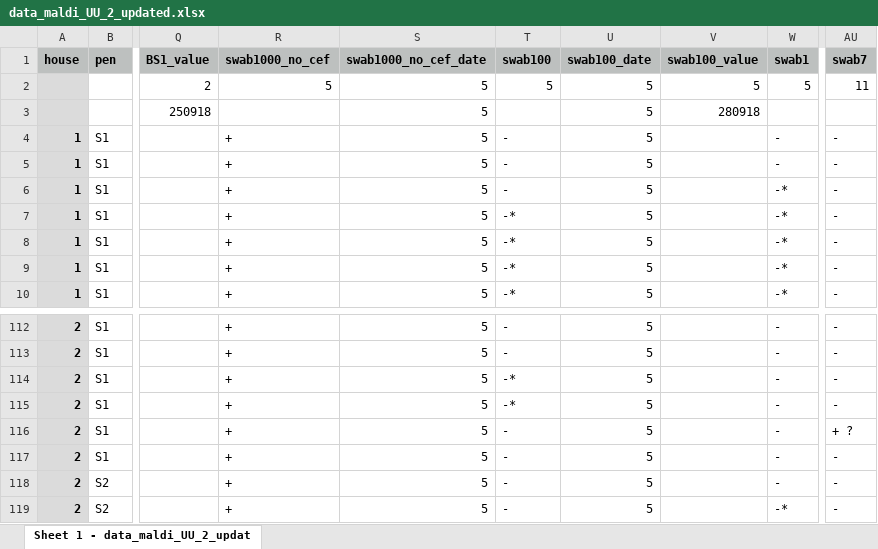
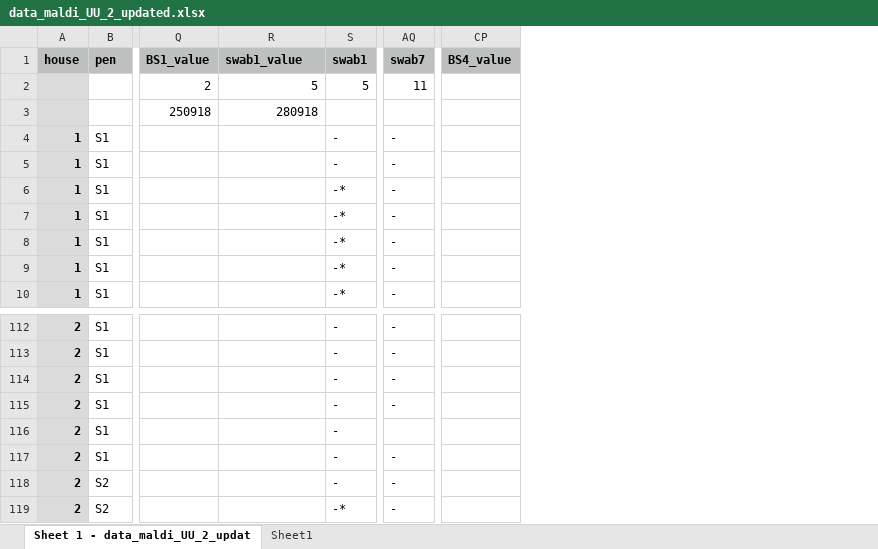
Before and after one commit to UtrechtUniversity/summer-fair, an Excel workbook: src/create_ontology/map_ontology/data_maldi_UU_2_updated.xlsx, sheet Sheet 1 - data_maldi_UU_2_updat, drawn as a sheet; only a part is shown, gaps mark what is left out; values as stored, in another font and other column widths than the file's, no borders; removed rows and columns are numbered as before the commit, all else as after; the diff names each change by its address in the sheet, - before the commit and + after, or states it on an @@ line.

Commit message:
WIP: restrucuring the code to be able to work with tidy data

```diff
--- a/src/create_ontology/map_ontology/data_maldi_UU_2_updated.xlsx (sheet Sheet 1 - data_maldi_UU_2_updat)
+++ b/src/create_ontology/map_ontology/data_maldi_UU_2_updated.xlsx (sheet Sheet 1 - data_maldi_UU_2_updat)
+sheet tab: Sheet1
-column R (swab1000_no_cef), rows 2-10: 5 |  | + | + | + | + | + | + | +; rows 112-119: all +
-column S (swab1000_no_cef_date), rows 2-10: all 5; rows 112-119: all 5
-column T (swab100), rows 2-10: 5 |  | - | - | - | -* | -* | -* | -*; rows 112-119: - | - | -* | -* | - | - | - | -
-column U (swab100_date), rows 2-10: all 5; rows 112-119: all 5
+column CP (BS4_value), empty
-R1: swab100_value
+R1: swab1_value
-AQ116 (swab7): + ?
+AQ116 (swab7): (empty)
```
Also changed, not shown: 6 other files.
